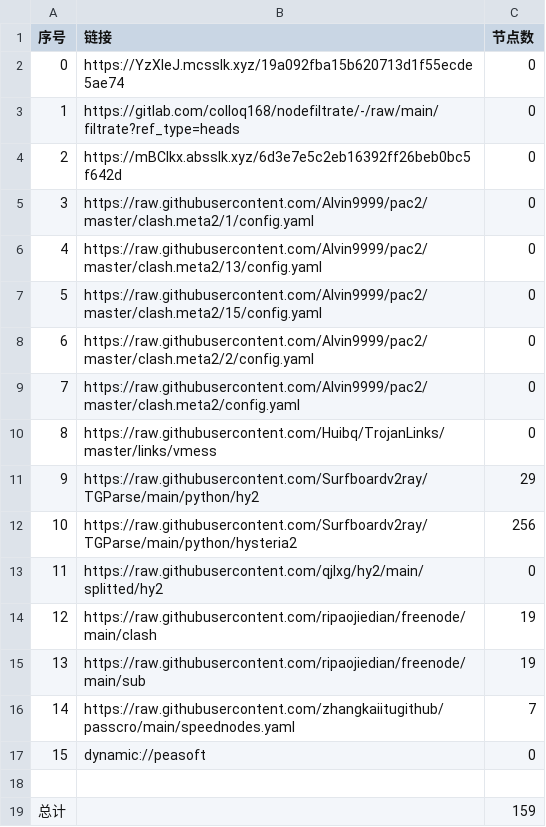
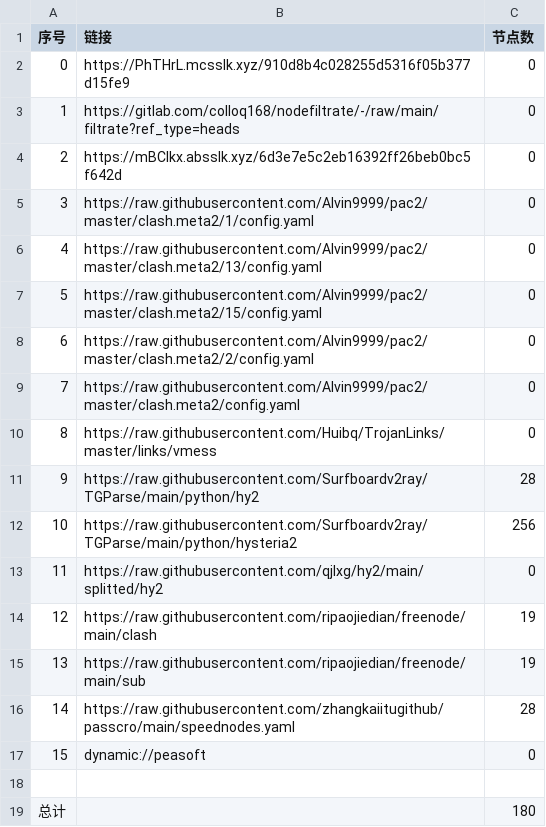
Before and after one commit to CJHCSM/AutoMergePublicNodes, a CSV file: list_result.csv, drawn as a sheet.

```diff
--- a/list_result.csv
+++ b/list_result.csv
@@ -1,3 +1,3 @@
 序号,链接,节点数
-0,https://YzXIeJ.mcsslk.xyz/19a092fba15b620713d1f55ecde5ae74,0
+0,https://PhTHrL.mcsslk.xyz/910d8b4c028255d5316f05b377d15fe9,0
 1,https://gitlab.com/colloq168/nodefiltrate/-/raw/main/filtrate?ref_type=heads,0
@@ -10,3 +10,3 @@
 8,https://raw.githubusercontent.com/Huibq/TrojanLinks/master/links/vmess,0
-9,https://raw.githubusercontent.com/Surfboardv2ray/TGParse/main/python/hy2,29
+9,https://raw.githubusercontent.com/Surfboardv2ray/TGParse/main/python/hy2,28
 10,https://raw.githubusercontent.com/Surfboardv2ray/TGParse/main/python/hysteria2,256
@@ -15,5 +15,5 @@
 13,https://raw.githubusercontent.com/ripaojiedian/freenode/main/sub,19
-14,https://raw.githubusercontent.com/zhangkaiitugithub/passcro/main/speednodes.yaml,7
+14,https://raw.githubusercontent.com/zhangkaiitugithub/passcro/main/speednodes.yaml,28
 15,dynamic://peasoft,0
 
-总计,,159
+总计,,180
```
Also changed, not shown: 14 other files.
